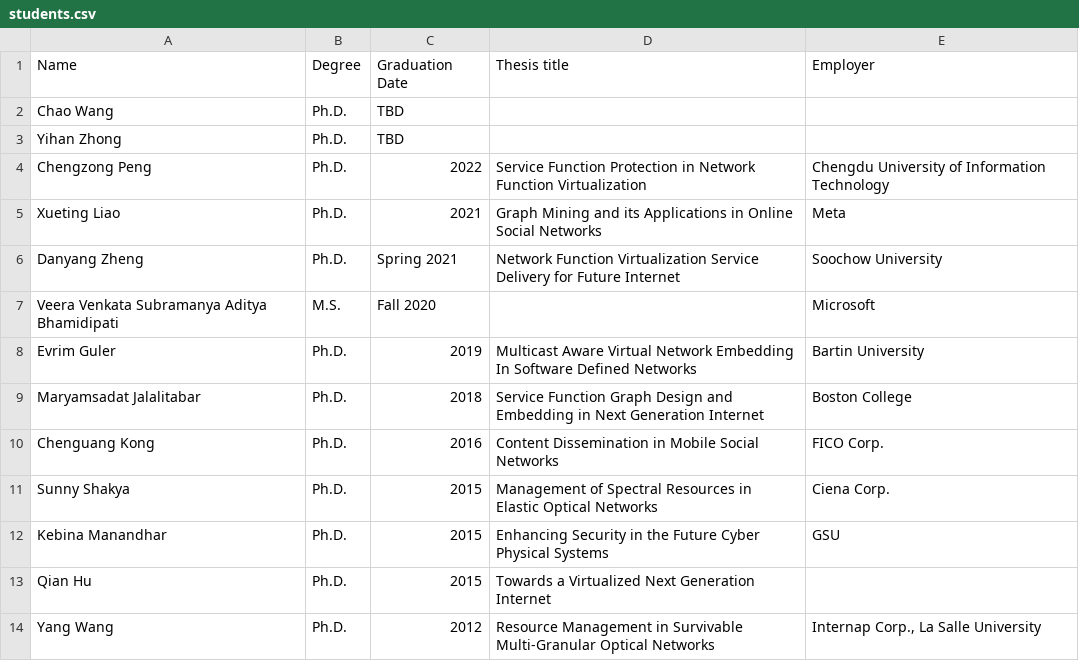
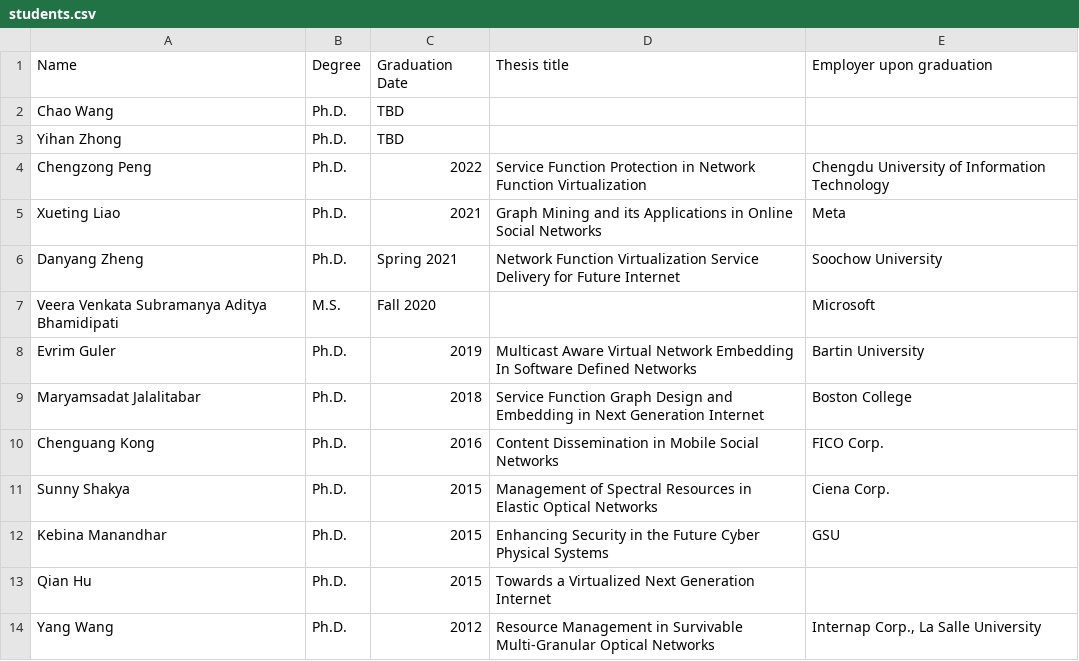
Before and after one commit to xiaojuncao/xiaojuncao, a CSV file: _data/students.csv, drawn as a sheet.

Commit message:
Add files via upload

```diff
--- a/_data/students.csv
+++ b/_data/students.csv
@@ -1,2 +1,2 @@
-Name, Degree, Graduation Date, Thesis title, Employer
+Name, Degree, Graduation Date, Thesis title, Employer upon graduation
 Chao Wang,Ph.D.,TBD,,
```
